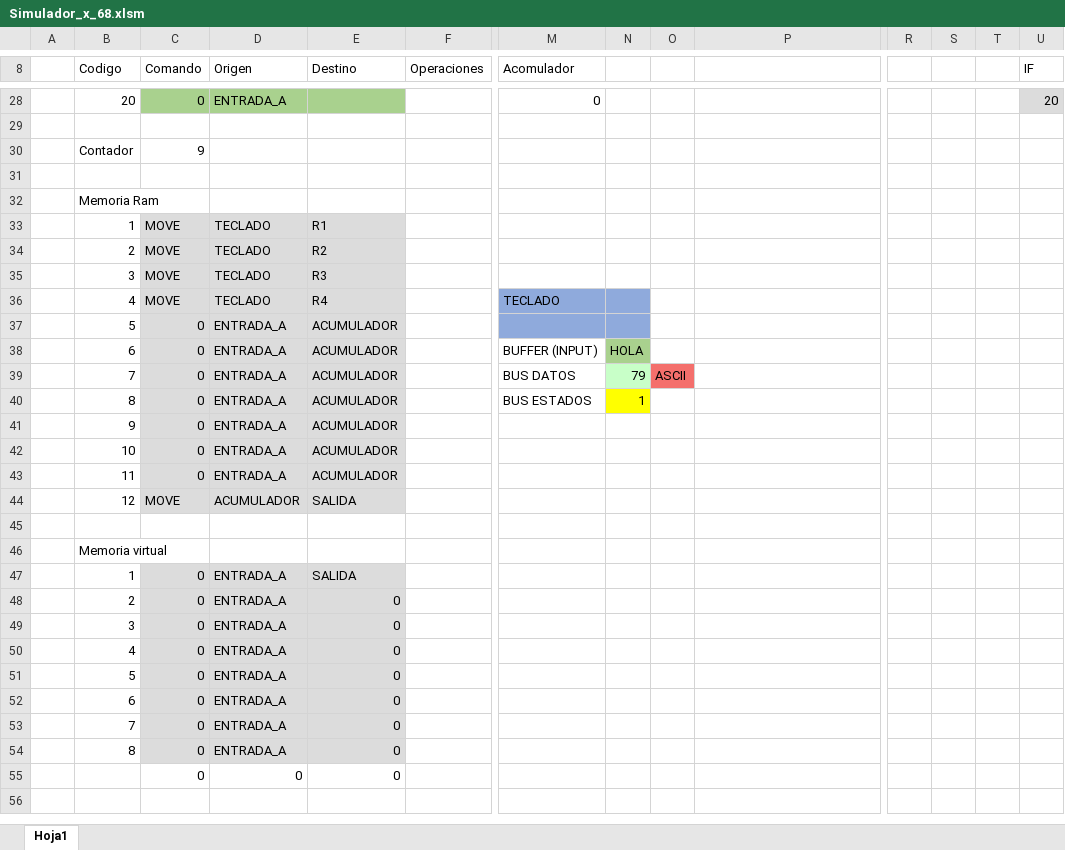
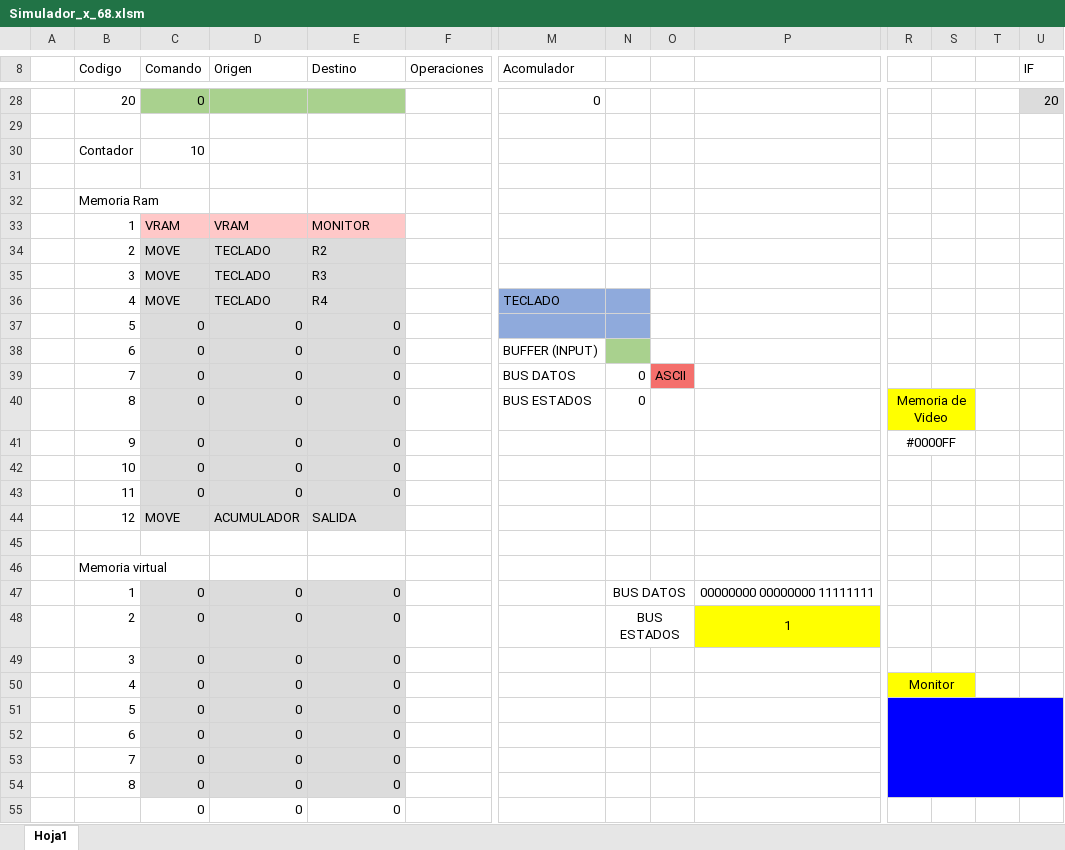
Before and after one commit to Mijael-Callejas/Proyecto-Simulador-de-Arquitectura-x86-UCB, an Excel workbook: Simulador_x_68.xlsm, sheet Hoja1, drawn as a sheet; only a part is shown, gaps mark what is left out; values as stored, in another font and other column widths than the file's, no borders; charts and pictures and conditional formats not drawn; removed rows and columns are numbered as before the commit, all else as after; rows hold the shown columns only; the diff covers the shown part only; the diff names each change by its address in the sheet, - before the commit and + after, or states it on an @@ line.

Commit message:
Subiendo Dispositivo de Salida

```diff
--- a/Simulador_x_68.xlsm (sheet Hoja1)
+++ b/Simulador_x_68.xlsm (sheet Hoja1)
-D28 (Origen): ENTRADA_A
+D28 (Origen): (empty)
-C30 (Comando): 9
+C30 (Comando): 10
-row 33:  | 1 | MOVE | TECLADO | R1
+row 33:  | 1 | VRAM | VRAM | MONITOR
-D37:D39 (Origen): ENTRADA_A
+D37:D39 (Origen): 0
-E37:E39 (Destino): ACUMULADOR
+E37:E39 (Destino): 0
-N38: HOLA
+N38: (empty)
-N39: 79
+N39: 0
-N39 fill: #C8FFC8
+N39 fill: none
-row 40:  | 8 | 0 | ENTRADA_A | ACUMULADOR |  | BUS ESTADOS | 1
-row 41:  | 9 | 0 | ENTRADA_A | ACUMULADOR
-row 42:  | 10 | 0 | ENTRADA_A | ACUMULADOR
-row 43:  | 11 | 0 | ENTRADA_A | ACUMULADOR
+row 40:  | 8 | 0 | 0 | 0 |  | BUS ESTADOS | 0 |  |  | Memoria de Video
+row 41:  | 9 | 0 | 0 | 0 |  |  |  |  |  | #0000FF
+row 42:  | 10 | 0 | 0 | 0
+row 43:  | 11 | 0 | 0 | 0
-row 47:  | 1 | 0 | ENTRADA_A | SALIDA
-row 48:  | 2 | 0 | ENTRADA_A | 0
+row 47:  | 1 | 0 | 0 | 0 |  |  | BUS DATOS |  | 00000000 00000000 11111111
+row 48:  | 2 | 0 | 0 | 0 |  |  | BUS ESTADOS |  | 1
-D49:D54 (Origen): ENTRADA_A
+D49:D54 (Origen): 0
-R50: (empty)
+R50: Monitor
-R50:S50 fill: none
+R50:S50 fill: #FFFF00
+R50:S50 merged
-R51 fill: none
+R51 fill: #0000FF
+R51:U54 merged
```
Also changed, not shown: 1 added row, 1 removed row, 34 edited cells and cell formats elsewhere in this sheet, charts or pictures.
